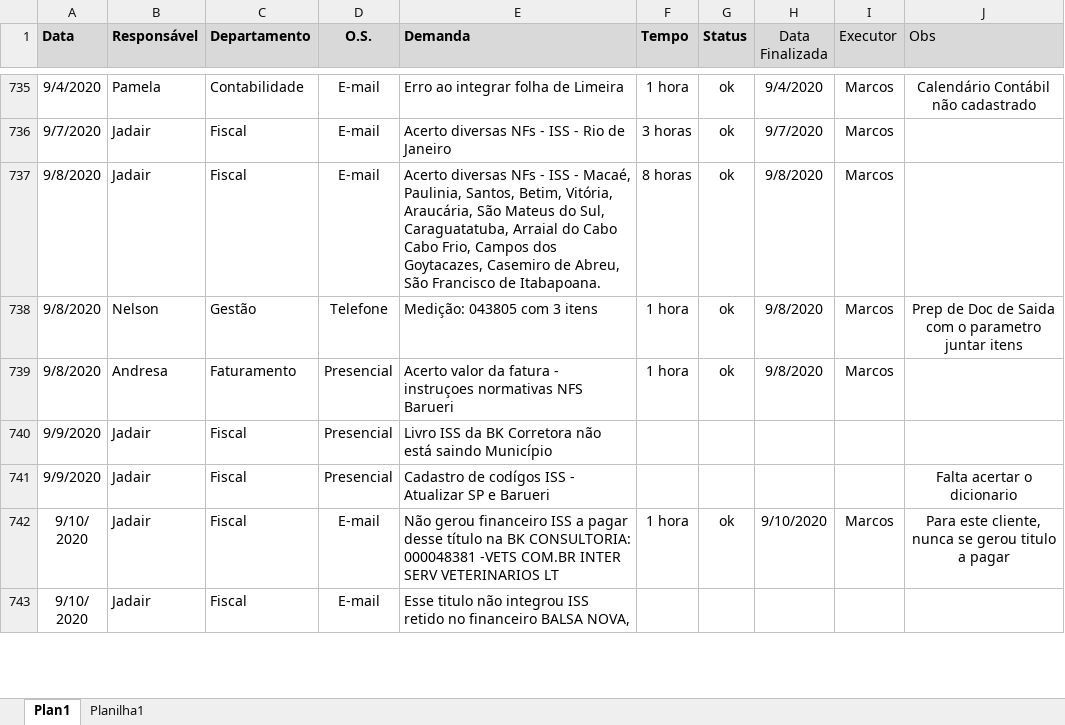
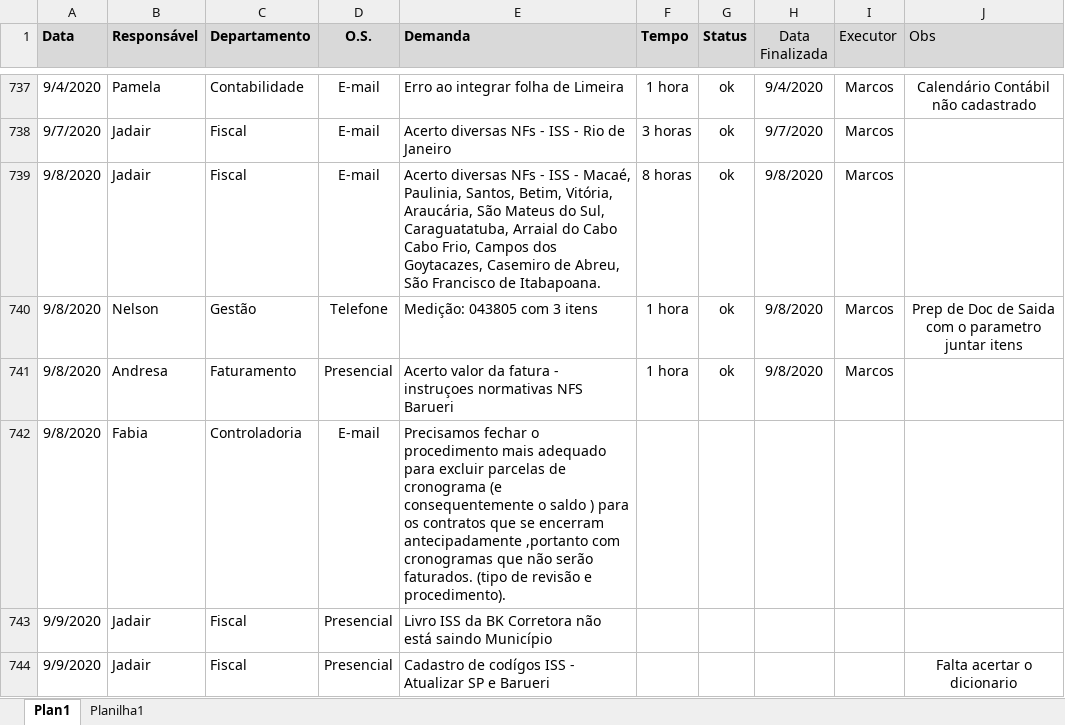
Before and after one commit to marcos-abrahao/bk, an Excel workbook: demanda_Siga _BK.xlsx, sheet Plan1, drawn as a sheet; only a part is shown, gaps mark what is left out; the shorter side is filled out with more unchanged rows; values as stored, in another font and other column widths than the file's, no borders; the diff covers the shown part only; the diff names each change by its address in the sheet, - before the commit and + after, or states it on an @@ line.

```diff
--- a/demanda_Siga _BK.xlsx (sheet Plan1)
+++ b/demanda_Siga _BK.xlsx (sheet Plan1)
+row 742: 9/8/2020 | Fabia | Controladoria | E-mail | Precisamos fechar o procedimento mais adequado para excluir parcelas de cronograma (e consequentemente o saldo ) para os contratos que se encerram antecipadamente ,portanto com cronogramas que não serão faturados. (tipo de revisão e procedimento).
```
Also changed, not shown: 10 added rows and 76 edited cells elsewhere in this sheet, 9 other files.
